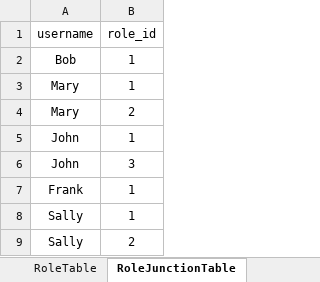
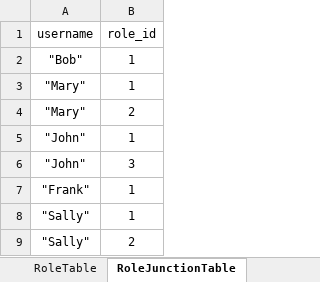
Before and after one commit to satchelfrost/PythonSQL-Excel, an Excel workbook: example.xlsx, sheet RoleJunctionTable, drawn as a sheet; values as stored, in another font and other column widths than the file's, no borders; the diff names each change by its address in the sheet, - before the commit and + after, or states it on an @@ line.

```diff
--- a/example.xlsx (sheet RoleJunctionTable)
+++ b/example.xlsx (sheet RoleJunctionTable)
-A2 (username): Bob
+A2 (username): "Bob"
-A3:A4 (username): Mary
+A3:A4 (username): "Mary"
-A5:A6 (username): John
+A5:A6 (username): "John"
-A7 (username): Frank
+A7 (username): "Frank"
-A8:A9 (username): Sally
+A8:A9 (username): "Sally"
```
Also changed, not shown: sheet UserTable, sheet GroupJunctionTable, sheet RoleTable, sheet GroupTable, 3 other files.
